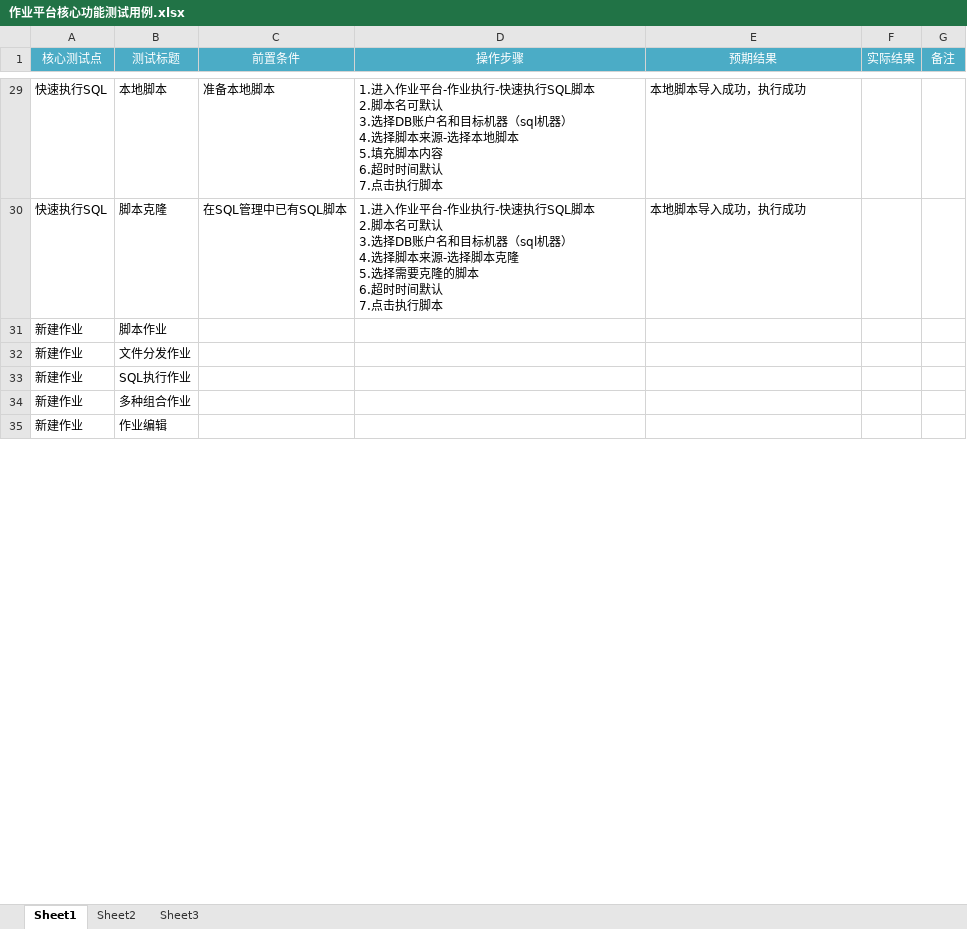
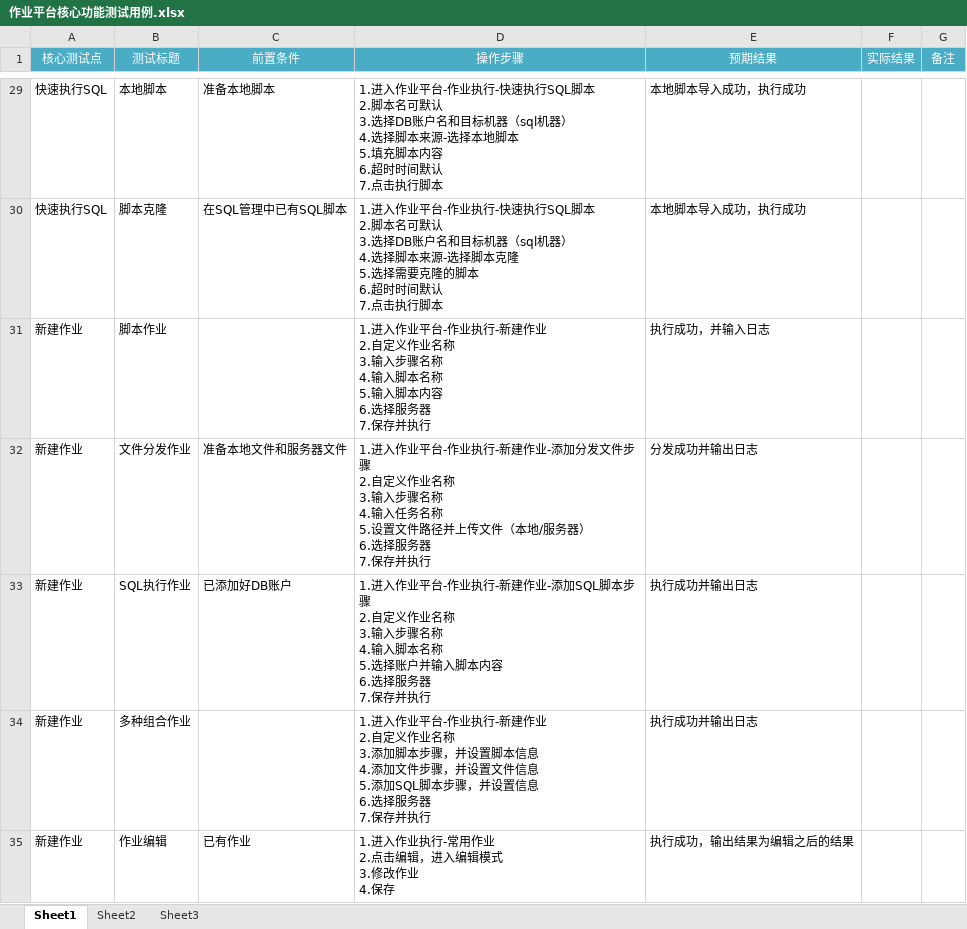
Before and after one commit to sdgdsffdsfff/TestCaseList, an Excel workbook: 蓝鲸各产品核心功能caselist/作业平台核心功能测试用例.xlsx, sheet Sheet1, drawn as a sheet; only a part is shown, gaps mark what is left out; values as stored, in another font and other column widths than the file's, no borders; ↵ is a line break in a cell; the diff covers the shown part only; the diff names each change by its address in the sheet, - before the commit and + after, or states it on an @@ line.

Commit message:
updata job caselist

```diff
--- a/蓝鲸各产品核心功能caselist/作业平台核心功能测试用例.xlsx (sheet Sheet1)
+++ b/蓝鲸各产品核心功能caselist/作业平台核心功能测试用例.xlsx (sheet Sheet1)
-D31 (操作步骤): (empty)
+D31 (操作步骤): 1.进入作业平台-作业执行-新建作业 ↵ 2.自定义作业名称 ↵ 3.输入步骤名称 ↵ 4.输入脚本名称 ↵ 5.输入脚本内容 ↵ 6.选择服务器 ↵ 7.保存并执行
-E31 (预期结果): (empty)
+E31 (预期结果): 执行成功，并输入日志
-C32 (前置条件): (empty)
+C32 (前置条件): 准备本地文件和服务器文件
-D32 (操作步骤): (empty)
+D32 (操作步骤): 1.进入作业平台-作业执行-新建作业-添加分发文件步骤 ↵ 2.自定义作业名称 ↵ 3.输入步骤名称 ↵ 4.输入任务名称 ↵ 5.设置文件路径并上传文件（本地/服务器） ↵ 6.选择服务器 ↵ 7.保存并执行
-E32 (预期结果): (empty)
+E32 (预期结果): 分发成功并输出日志
-C33 (前置条件): (empty)
+C33 (前置条件): 已添加好DB账户
-D33 (操作步骤): (empty)
+D33 (操作步骤): 1.进入作业平台-作业执行-新建作业-添加SQL脚本步骤 ↵ 2.自定义作业名称 ↵ 3.输入步骤名称 ↵ 4.输入脚本名称 ↵ 5.选择账户并输入脚本内容 ↵ 6.选择服务器 ↵ 7.保存并执行
-E33:E34 (预期结果): (empty)
+E33:E34 (预期结果): 执行成功并输出日志
-D34 (操作步骤): (empty)
+D34 (操作步骤): 1.进入作业平台-作业执行-新建作业 ↵ 2.自定义作业名称 ↵ 3.添加脚本步骤，并设置脚本信息 ↵ 4.添加文件步骤，并设置文件信息 ↵ 5.添加SQL脚本步骤，并设置信息 ↵ 6.选择服务器 ↵ 7.保存并执行
-C35 (前置条件): (empty)
+C35 (前置条件): 已有作业
-D35 (操作步骤): (empty)
+D35 (操作步骤): 1.进入作业执行-常用作业 ↵ 2.点击编辑，进入编辑模式 ↵ 3.修改作业 ↵ 4.保存
-E35 (预期结果): (empty)
+E35 (预期结果): 执行成功，输出结果为编辑之后的结果
```
Also changed, not shown: 12 edited cells elsewhere in this sheet.
